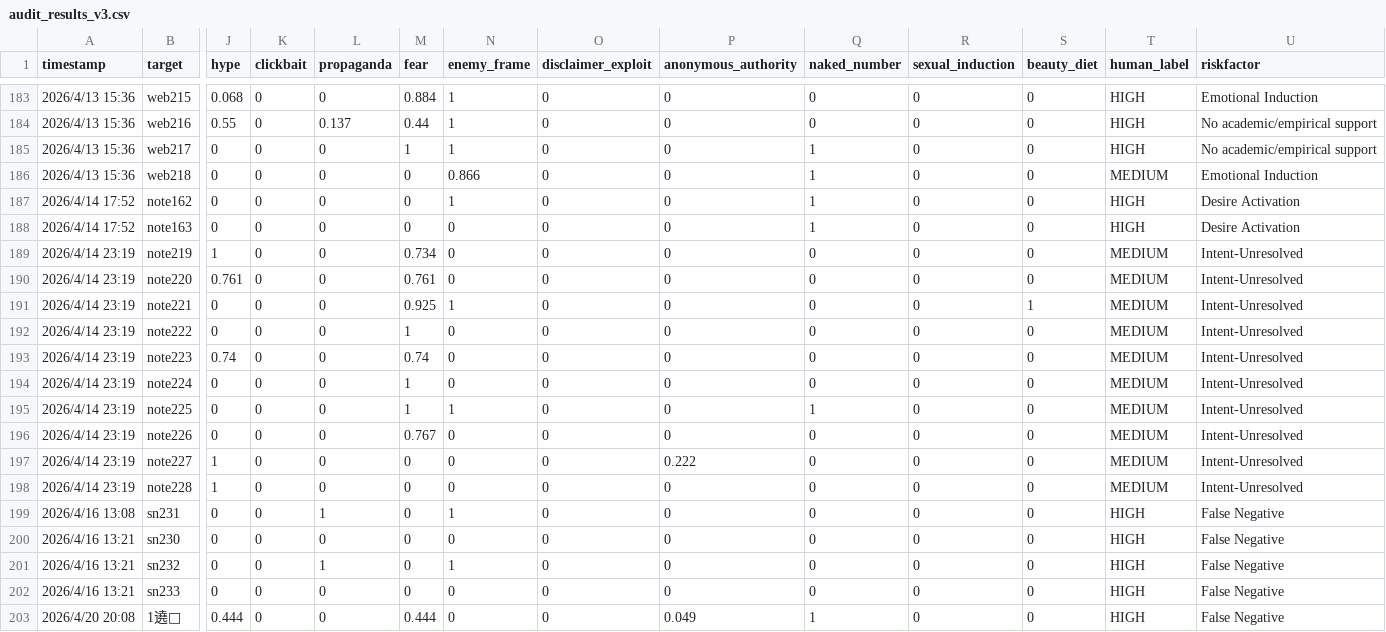
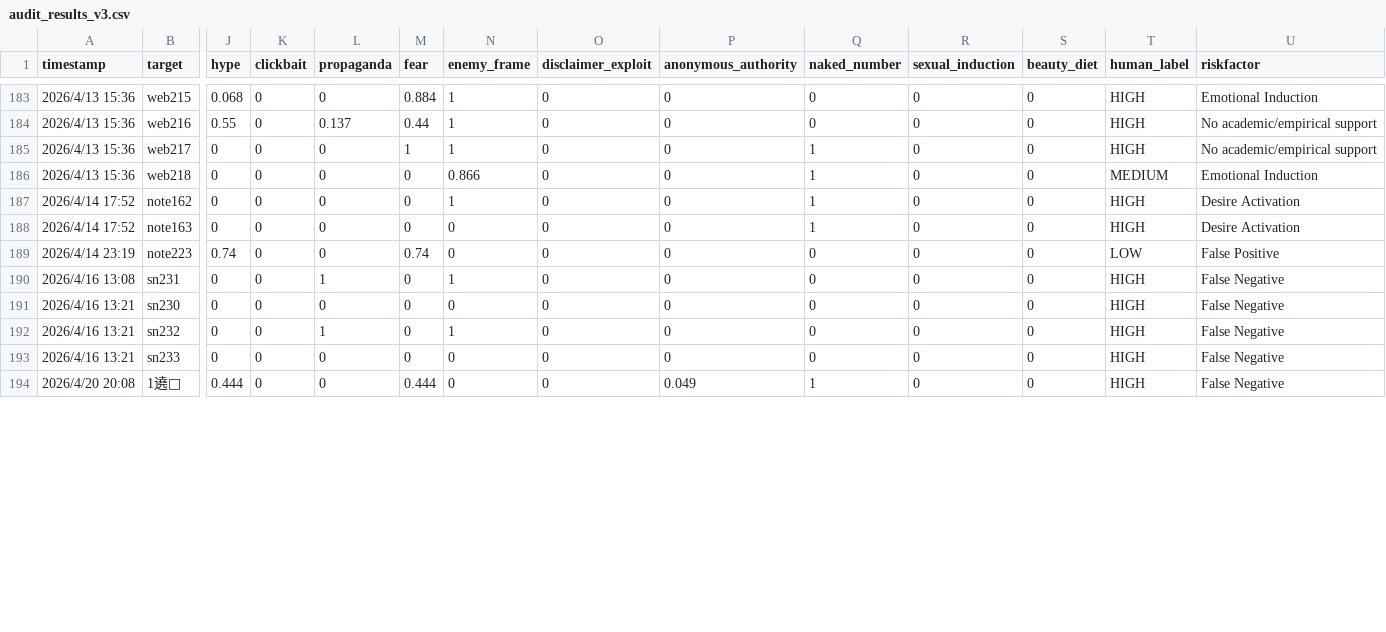
Before and after one commit to takahiro-oss/r8-cognitive-risk, a CSV file: data/results/audit_results_v3.csv, drawn as a sheet; only a part is shown, gaps mark what is left out; removed rows and columns are numbered as before the commit, all else as after; rows hold the shown columns only; the diff names each change by its address in the sheet, - before the commit and + after, or states it on an @@ line.

Commit message:
corpus cleanup: remove obsolete scan/snapshot files, update audit_results_v3.csv (n=217)

```diff
--- a/data/results/audit_results_v3.csv
+++ b/data/results/audit_results_v3.csv
-row 189: 2026/4/14 23:19 | note219 | 1 | 0 | 0 | 0.734 | 0 | 0 | 0 | 0 | 0 | 0 | MEDIUM | Intent-Unresolved
-row 190: 2026/4/14 23:19 | note220 | 0.761 | 0 | 0 | 0.761 | 0 | 0 | 0 | 0 | 0 | 0 | MEDIUM | Intent-Unresolved
-row 191: 2026/4/14 23:19 | note221 | 0 | 0 | 0 | 0.925 | 1 | 0 | 0 | 0 | 0 | 1 | MEDIUM | Intent-Unresolved
-row 192: 2026/4/14 23:19 | note222 | 0 | 0 | 0 | 1 | 0 | 0 | 0 | 0 | 0 | 0 | MEDIUM | Intent-Unresolved
-T189 (human_label): MEDIUM
+T189 (human_label): LOW
-U189 (riskfactor): Intent-Unresolved
+U189 (riskfactor): False Positive
-row 194: 2026/4/14 23:19 | note224 | 0 | 0 | 0 | 1 | 0 | 0 | 0 | 0 | 0 | 0 | MEDIUM | Intent-Unresolved
-row 195: 2026/4/14 23:19 | note225 | 0 | 0 | 0 | 1 | 1 | 0 | 0 | 1 | 0 | 0 | MEDIUM | Intent-Unresolved
-row 196: 2026/4/14 23:19 | note226 | 0 | 0 | 0 | 0.767 | 0 | 0 | 0 | 0 | 0 | 0 | MEDIUM | Intent-Unresolved
-row 197: 2026/4/14 23:19 | note227 | 1 | 0 | 0 | 0 | 0 | 0 | 0.222 | 0 | 0 | 0 | MEDIUM | Intent-Unresolved
-row 198: 2026/4/14 23:19 | note228 | 1 | 0 | 0 | 0 | 0 | 0 | 0 | 0 | 0 | 0 | MEDIUM | Intent-Unresolved
```
Also changed, not shown: 13 other files.
